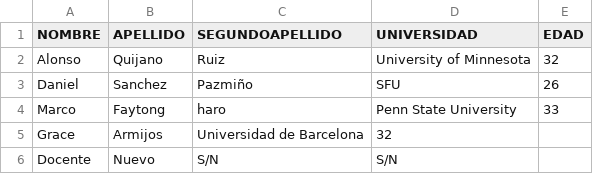
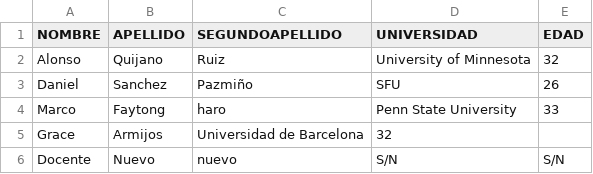
Before and after one commit to Sebastian231423/PRIMER-REPOSITORIO, a CSV file: YRF/data/DOCENTES.csv, drawn as a sheet.

Commit message:
Tercer cambio a Docentes

```diff
--- a/YRF/data/DOCENTES.csv
+++ b/YRF/data/DOCENTES.csv
@@ -5,2 +5,2 @@ Marco,Faytong,haro,Penn State University,33
 Grace,Armijos,Universidad de Barcelona,32
-Docente,Nuevo,S/N,S/N
+Docente,Nuevo,nuevo,S/N,S/N
```
